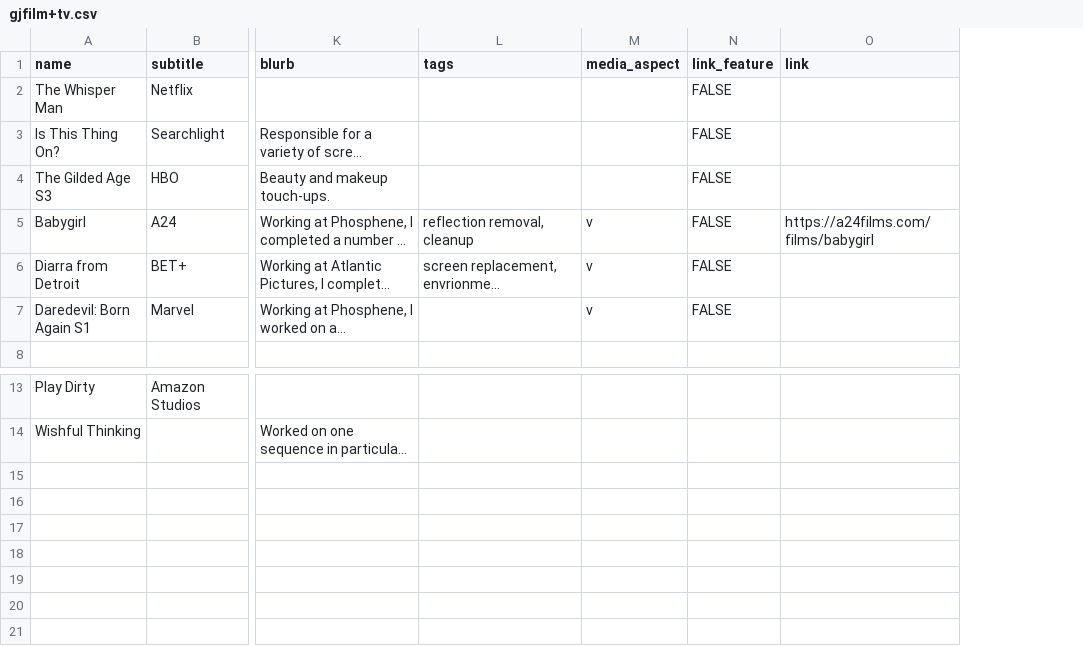
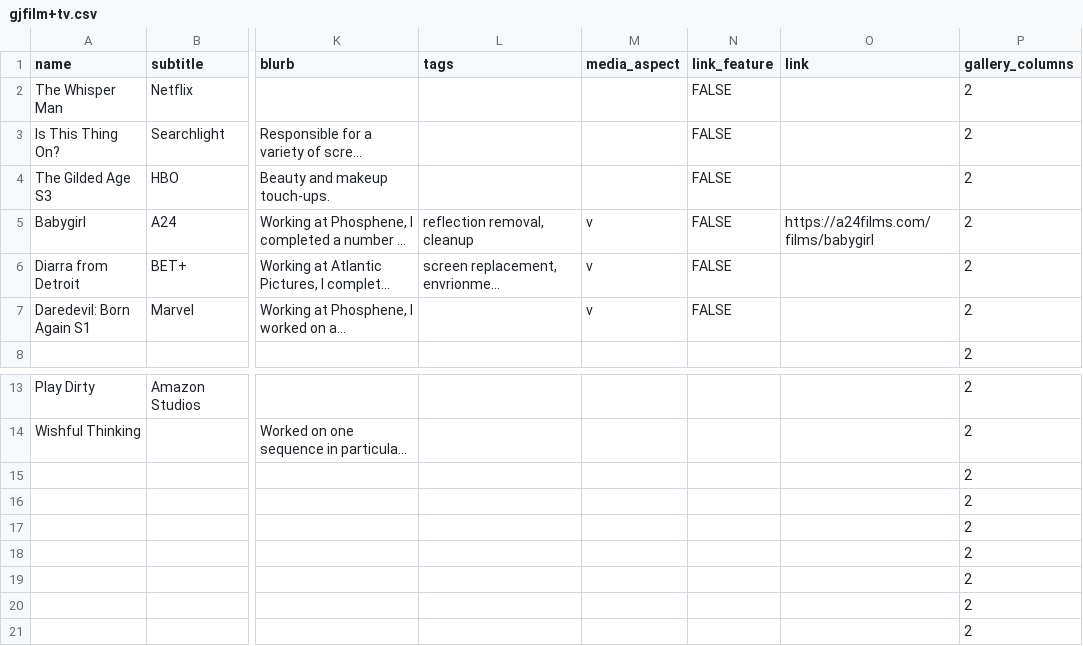
Before and after one commit to mcrich921/gjwebsite, a CSV file: public/gjfilm+tv.csv, drawn as a sheet; only a part is shown, gaps mark what is left out; long unchanged cells end in …; rows hold the shown columns only; the diff names each change by its address in the sheet, - before the commit and + after, or states it on an @@ line.

```diff
--- a/public/gjfilm+tv.csv
+++ b/public/gjfilm+tv.csv
+column P (gallery_columns), rows 2-8: all 2; rows 13-14: 2 | 2
+row 15:  |  |  |  |  |  |  | 2
+row 16:  |  |  |  |  |  |  | 2
+row 17:  |  |  |  |  |  |  | 2
+row 18:  |  |  |  |  |  |  | 2
+row 19:  |  |  |  |  |  |  | 2
+row 20:  |  |  |  |  |  |  | 2
+row 21:  |  |  |  |  |  |  | 2
```
Also changed, not shown: public/gjprojects.csv, 4 other files.
